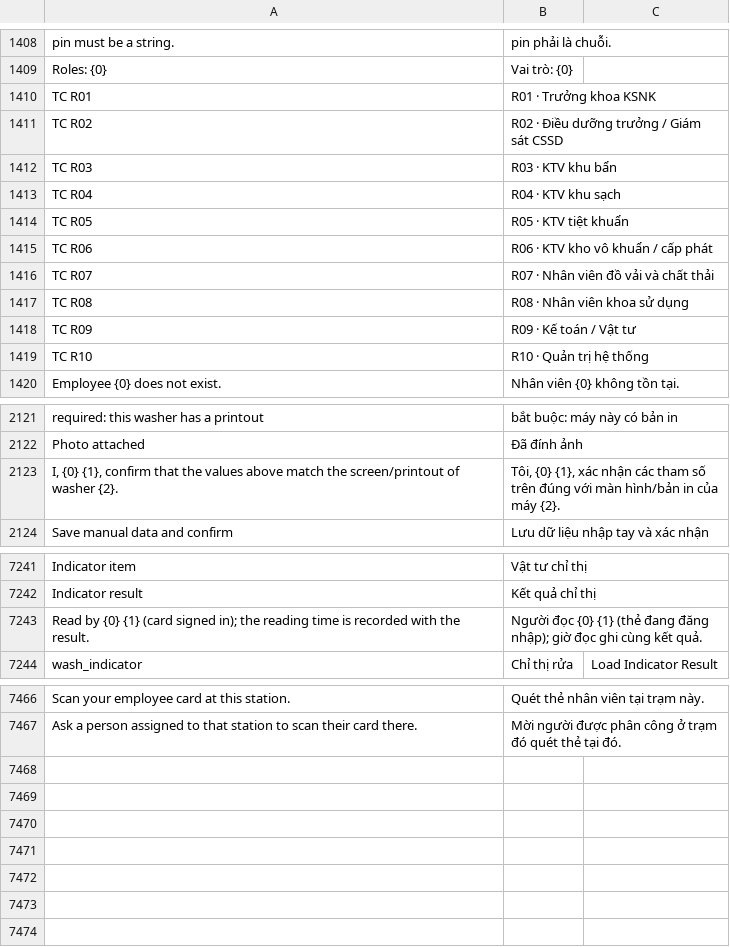
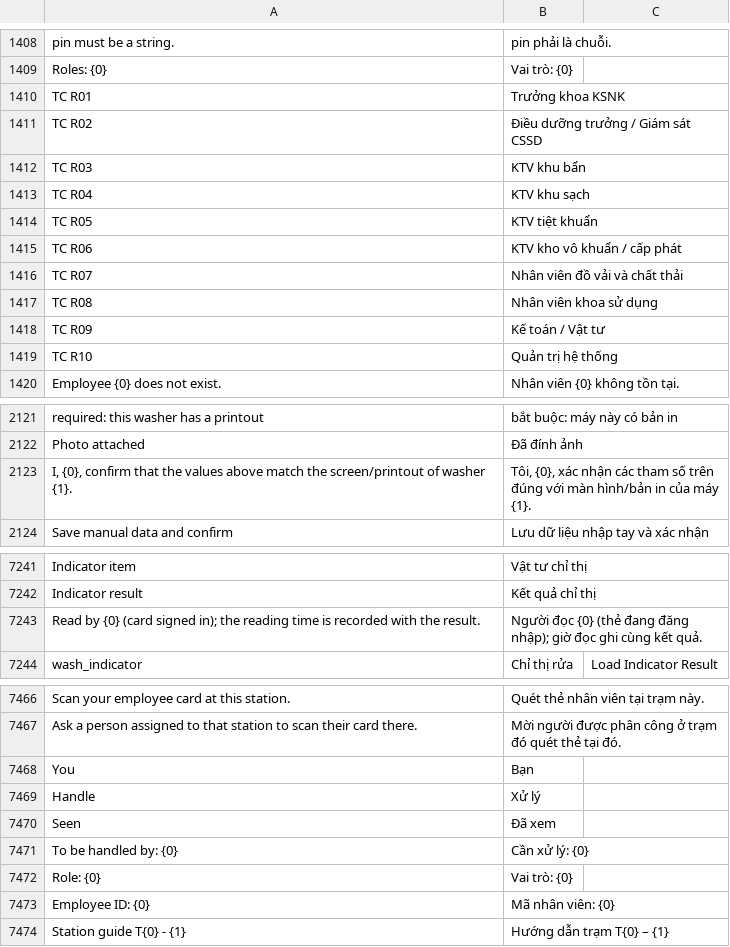
Before and after one commit to mvl26/tracecore, a CSV file: tracecore/translations/vi.csv, drawn as a sheet; only a part is shown, gaps mark what is left out; the diff names each change by its address in the sheet, - before the commit and + after, or states it on an @@ line.

```diff
--- a/tracecore/translations/vi.csv
+++ b/tracecore/translations/vi.csv
-B1410: R01 · Trưởng khoa KSNK
+B1410: Trưởng khoa KSNK
-B1411: R02 · Điều dưỡng trưởng / Giám sát CSSD
+B1411: Điều dưỡng trưởng / Giám sát CSSD
-B1412: R03 · KTV khu bẩn
+B1412: KTV khu bẩn
-B1413: R04 · KTV khu sạch
+B1413: KTV khu sạch
-B1414: R05 · KTV tiệt khuẩn
+B1414: KTV tiệt khuẩn
-B1415: R06 · KTV kho vô khuẩn / cấp phát
+B1415: KTV kho vô khuẩn / cấp phát
-B1416: R07 · Nhân viên đồ vải và chất thải
+B1416: Nhân viên đồ vải và chất thải
-B1417: R08 · Nhân viên khoa sử dụng
+B1417: Nhân viên khoa sử dụng
-B1418: R09 · Kế toán / Vật tư
+B1418: Kế toán / Vật tư
-B1419: R10 · Quản trị hệ thống
+B1419: Quản trị hệ thống
-A2123: I, {0} {1}, confirm that the values above match the screen/printout of washer {2}.
+A2123: I, {0}, confirm that the values above match the screen/printout of washer {1}.
-B2123: Tôi, {0} {1}, xác nhận các tham số trên đúng với màn hình/bản in của máy {2}.
+B2123: Tôi, {0}, xác nhận các tham số trên đúng với màn hình/bản in của máy {1}.
-A7243: …by {0} {1} (card signed…
+A7243: …by {0} (card signed…
-B7243: …đọc {0} {1} (thẻ đang…
+B7243: …đọc {0} (thẻ đang…
+row 7468: You | Bạn
+row 7469: Handle | Xử lý
+row 7470: Seen | Đã xem
+row 7471: To be handled by: {0} | Cần xử lý: {0}
+row 7472: Role: {0} | Vai trò: {0}
+row 7473: Employee ID: {0} | Mã nhân viên: {0}
+row 7474: Station guide T{0} - {1} | Hướng dẫn trạm T{0} – {1}
```
Also changed, not shown: 17 other files.
